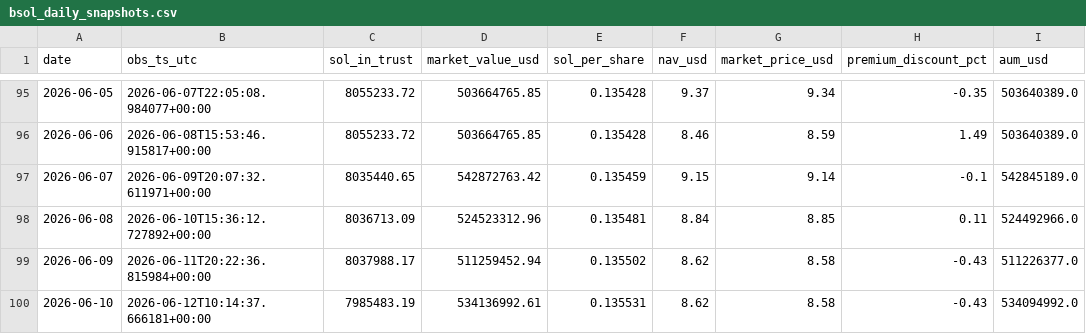
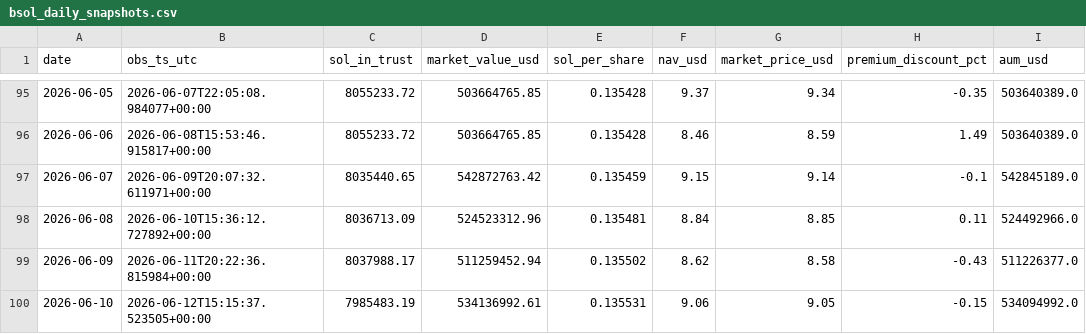
Before and after one commit to jungmin1212/etf-dashboard, a CSV file: bsol_tracker/bsol_daily_snapshots.csv, drawn as a sheet; only a part is shown, gaps mark what is left out; the diff names each change by its address in the sheet, - before the commit and + after, or states it on an @@ line.

```diff
--- a/bsol_tracker/bsol_daily_snapshots.csv
+++ b/bsol_tracker/bsol_daily_snapshots.csv
-B100 (obs_ts_utc): 2026-06-12T10:14:37.666181+00:00
+B100 (obs_ts_utc): 2026-06-12T15:15:37.523505+00:00
-F100 (nav_usd): 8.62
+F100 (nav_usd): 9.06
-G100 (market_price_usd): 8.58
+G100 (market_price_usd): 9.05
-H100 (premium_discount_pct): -0.43
+H100 (premium_discount_pct): -0.15
```
Also changed, not shown: bsol_tracker/bsol_cost_basis_track.csv.
